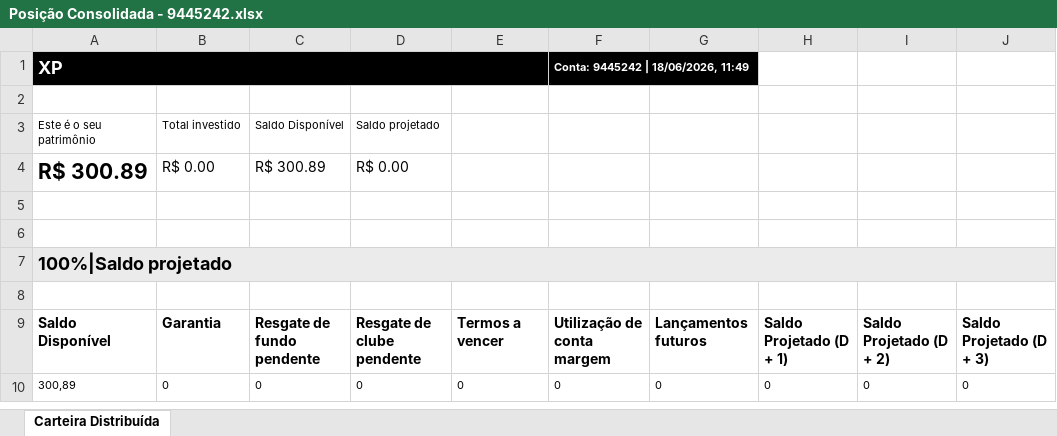
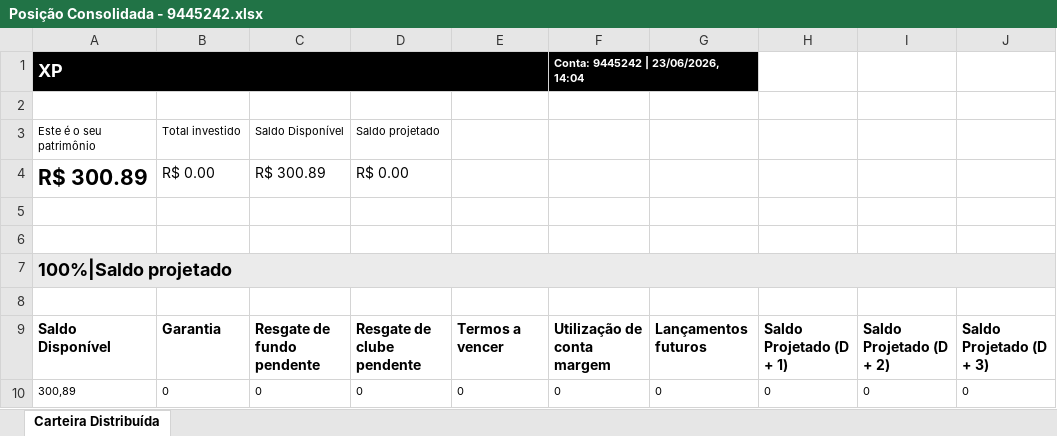
Before and after one commit to AloacaoMWealth/tesourariagrupobotuvera, an Excel workbook: data/positions/Posição Consolidada - 9445242.xlsx, sheet Carteira Distribuída, drawn as a sheet; only a part is shown; values as stored, in another font and other column widths than the file's, no borders; the diff names each change by its address in the sheet, - before the commit and + after, or states it on an @@ line.

```diff
--- a/data/positions/Posição Consolidada - 9445242.xlsx (sheet Carteira Distribuída)
+++ b/data/positions/Posição Consolidada - 9445242.xlsx (sheet Carteira Distribuída)
-F1: Conta: 9445242 | 18/06/2026, 11:49
+F1: Conta: 9445242 | 23/06/2026, 14:04
```
Also changed, not shown: data/positions/Posição Consolidada - 11370136.xlsx.
